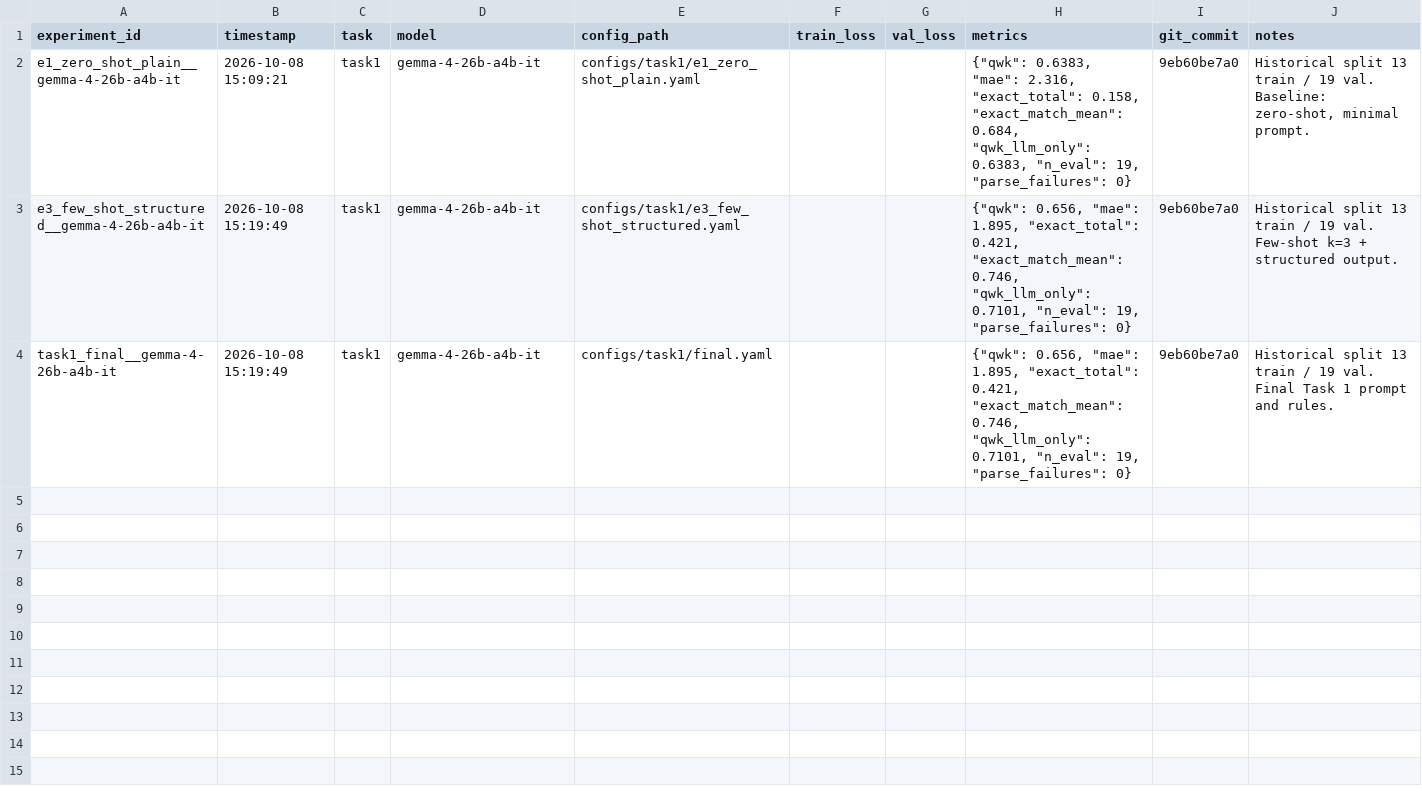
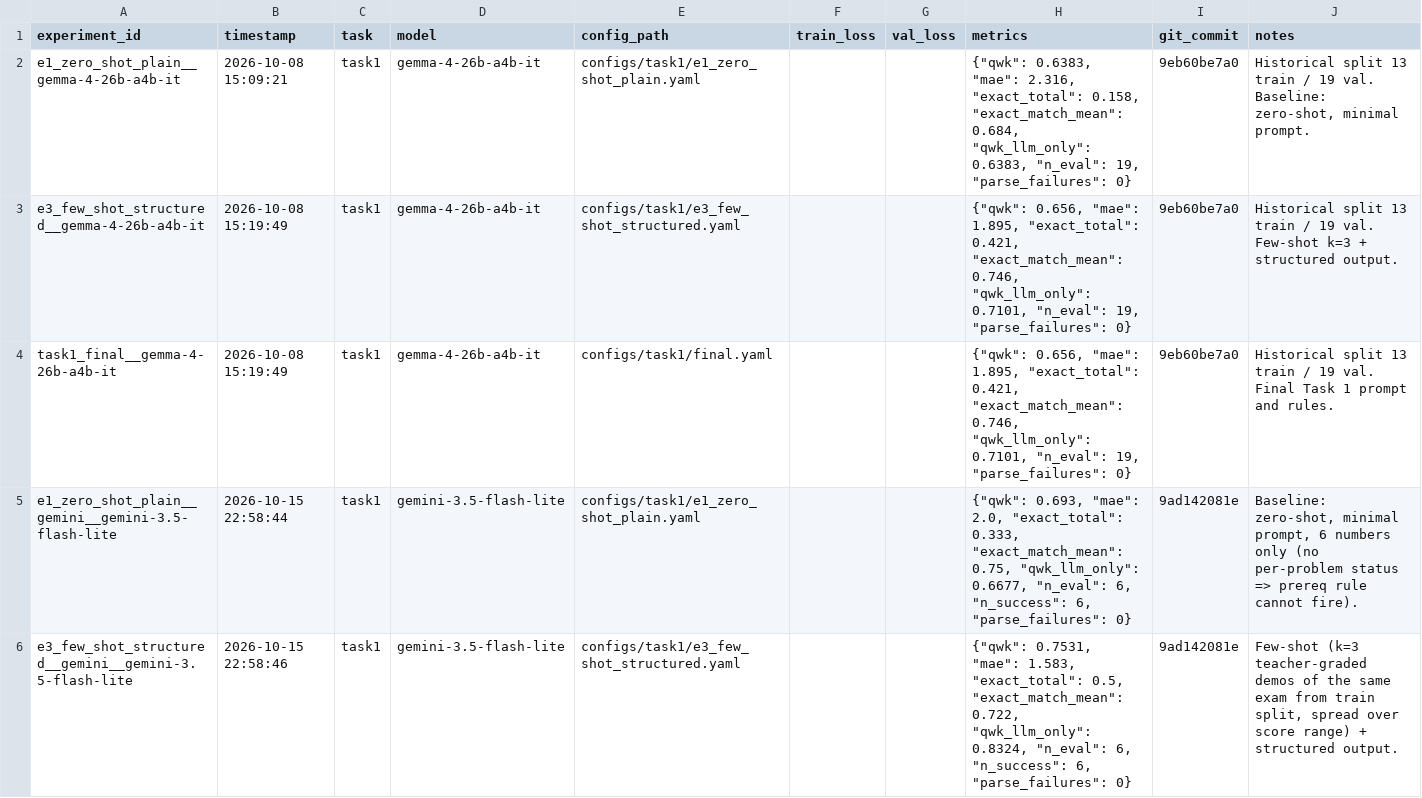
Before and after one commit to tiendinhquang2104/llm-final-project, a CSV file: experiments/registry.csv, drawn as a sheet; the diff names each change by its address in the sheet, - before the commit and + after, or states it on an @@ line.

```diff
--- a/experiments/registry.csv
+++ b/experiments/registry.csv
+row 5: e1_zero_shot_plain__gemini__gemini-3.5-flash-lite | 2026-10-15 22:58:44 | task1 | gemini-3.5-flash-lite | configs/task1/e1_zero_shot_plain.yaml |  |  | {"qwk": 0.693, "mae": 2.0, "exact_total": 0.333, "exact_match_mean": 0.75, "qwk_llm_only": 0.6677, "n_eval": 6, "n_success": 6, "parse_failures": 0} | 9ad142081e | Baseline: zero-shot, minimal prompt, 6 numbers only (no per-problem status => prereq rule cannot fire).
+row 6: e3_few_shot_structured__gemini__gemini-3.5-flash-lite | 2026-10-15 22:58:46 | task1 | gemini-3.5-flash-lite | configs/task1/e3_few_shot_structured.yaml |  |  | {"qwk": 0.7531, "mae": 1.583, "exact_total": 0.5, "exact_match_mean": 0.722, "qwk_llm_only": 0.8324, "n_eval": 6, "n_success": 6, "parse_failures": 0} | 9ad142081e | Few-shot (k=3 teacher-graded demos of the same exam from train split, spread over score range) + structured output.
```
Also changed, not shown: 31 other files.
